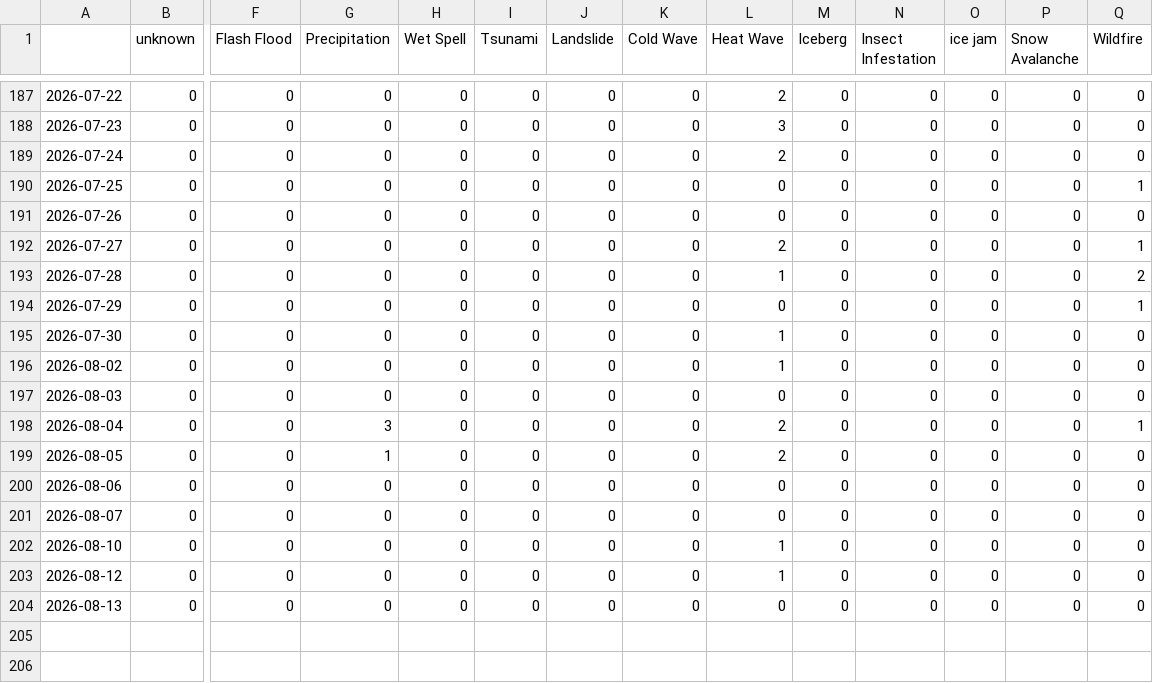
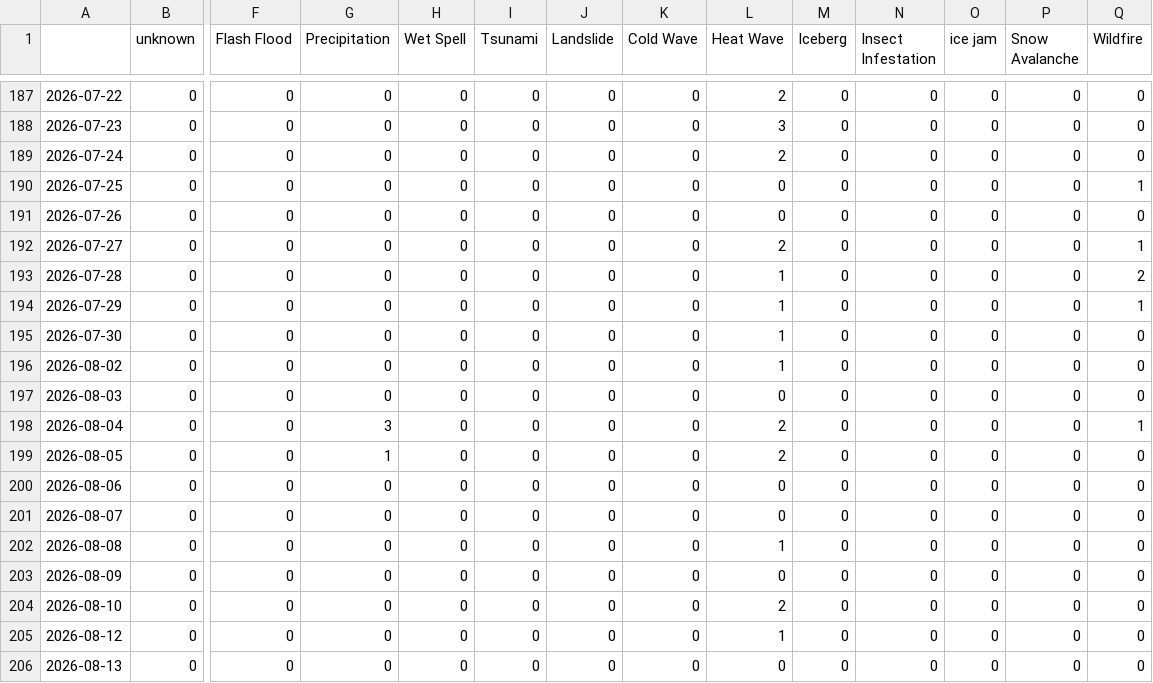
Before and after one commit to MarcoL95-News25/netherlandExtremes, a CSV file: csv/extremes_date.csv, drawn as a sheet; only a part is shown, gaps mark what is left out; addresses are those after the commit; rows hold the shown columns only; the diff names each change by its address in the sheet, - before the commit and + after, or states it on an @@ line.

```diff
--- a/csv/extremes_date.csv
+++ b/csv/extremes_date.csv
-L194 (Heat Wave): 0
+L194 (Heat Wave): 1
+row 202: 2026-08-08 | 0 | 0 | 0 | 0 | 0 | 0 | 0 | 1 | 0 | 0 | 0 | 0 | 0
+row 203: 2026-08-09 | 0 | 0 | 0 | 0 | 0 | 0 | 0 | 0 | 0 | 0 | 0 | 0 | 0
-L204 (Heat Wave): 1
+L204 (Heat Wave): 2
```
Also changed, not shown: csv/feeds_date.csv, 9 other files.
